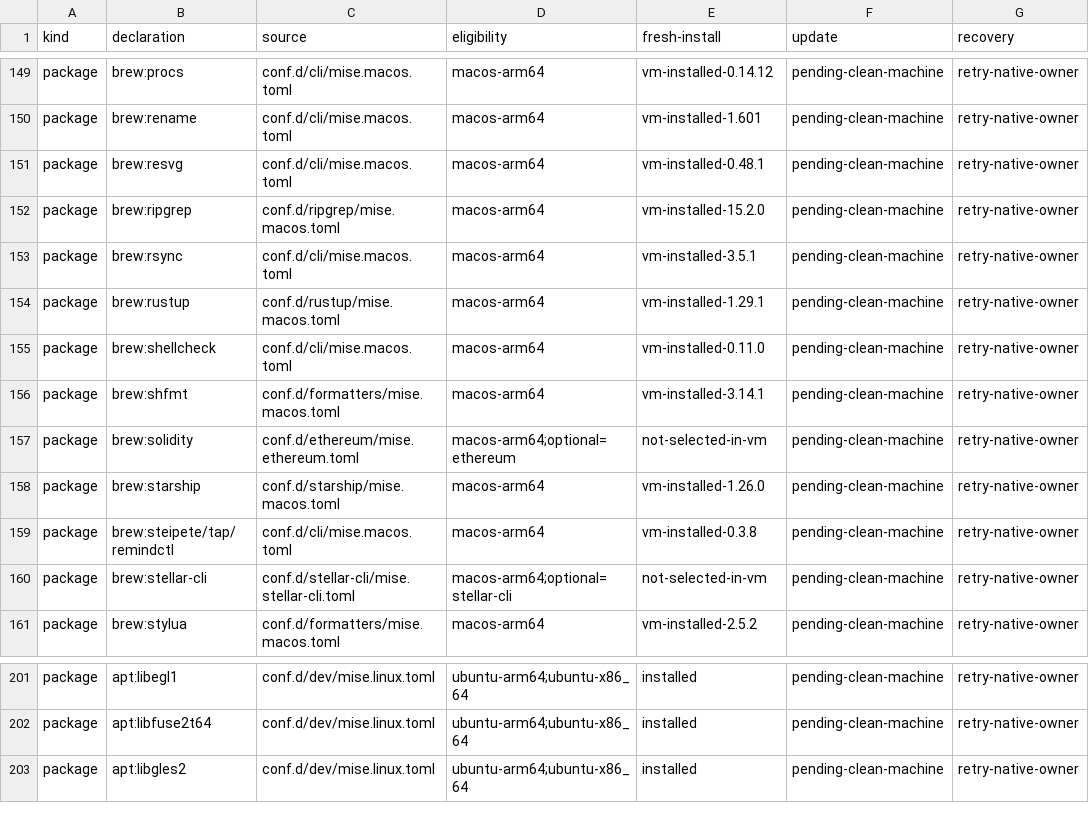
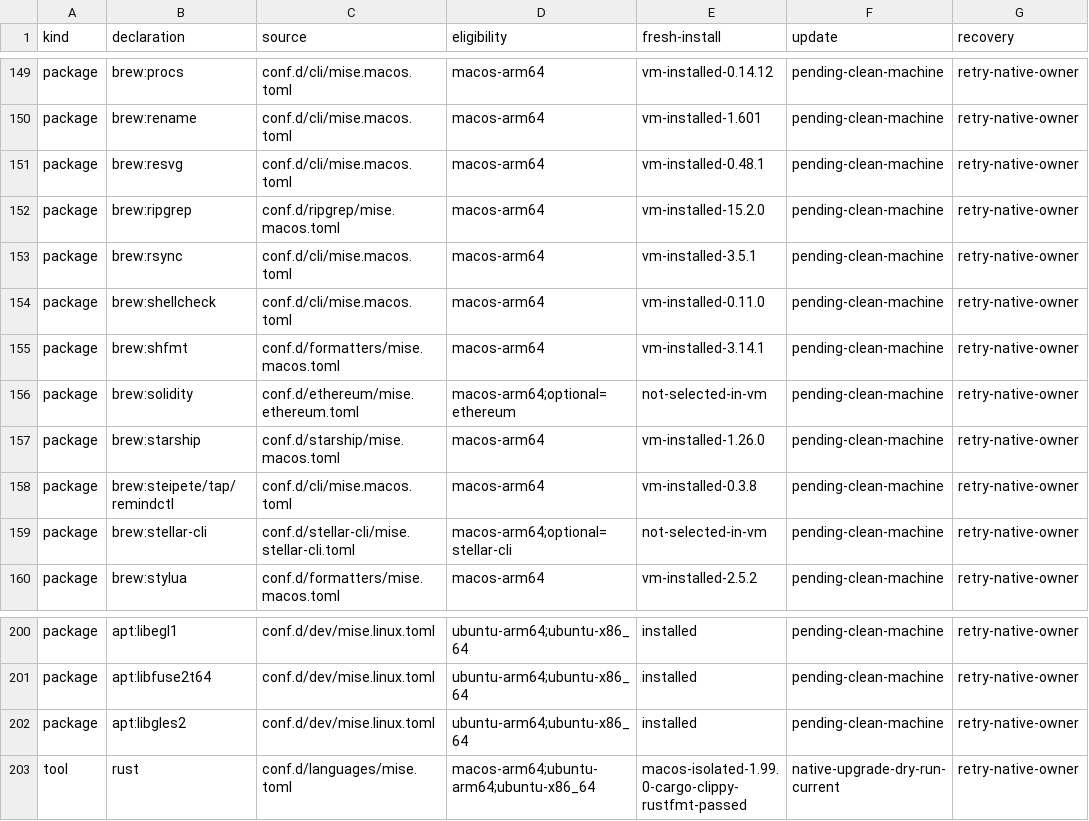
Before and after one commit to LuisUrrutia/.dotfiles, a TSV file: plans/mise-package-coverage.tsv, drawn as a sheet; only a part is shown, gaps mark what is left out; removed rows and columns are numbered as before the commit, all else as after; the diff names each change by its address in the sheet, - before the commit and + after, or states it on an @@ line.

Commit message:
refactor: let mise own Rust on both platforms
Replace the separate macOS Rustup package and maintenance step with the
shared native backend, default components and release cooldown. Enable
project rust-toolchain files to select their own toolchain.

```diff
--- a/plans/mise-package-coverage.tsv
+++ b/plans/mise-package-coverage.tsv
-row 154: package | brew:rustup | conf.d/rustup/mise.macos.toml | macos-arm64 | vm-installed-1.29.1 | pending-clean-machine | retry-native-owner
+row 203: tool | rust | conf.d/languages/mise.toml | macos-arm64;ubuntu-arm64;ubuntu-x86_64 | macos-isolated-1.99.0-cargo-clippy-rustfmt-passed | native-upgrade-dry-run-current | retry-native-owner
```
Also changed, not shown: 10 other files.
